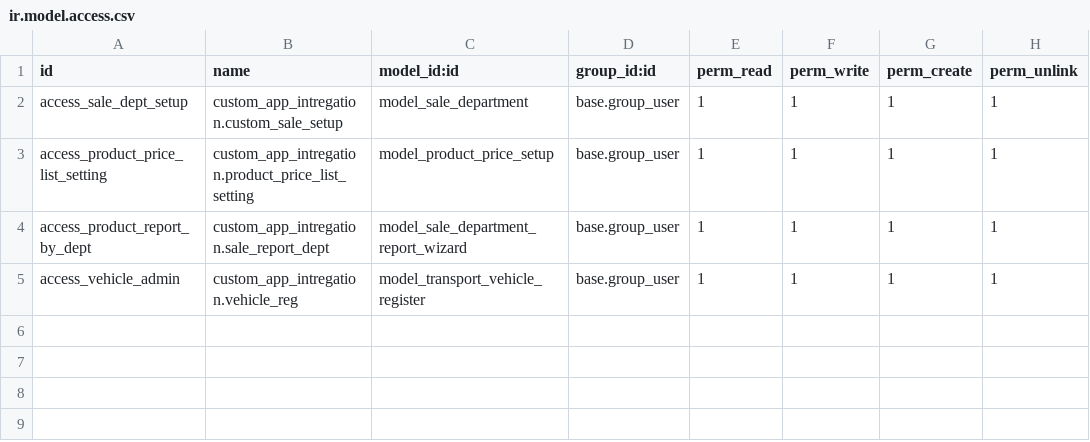
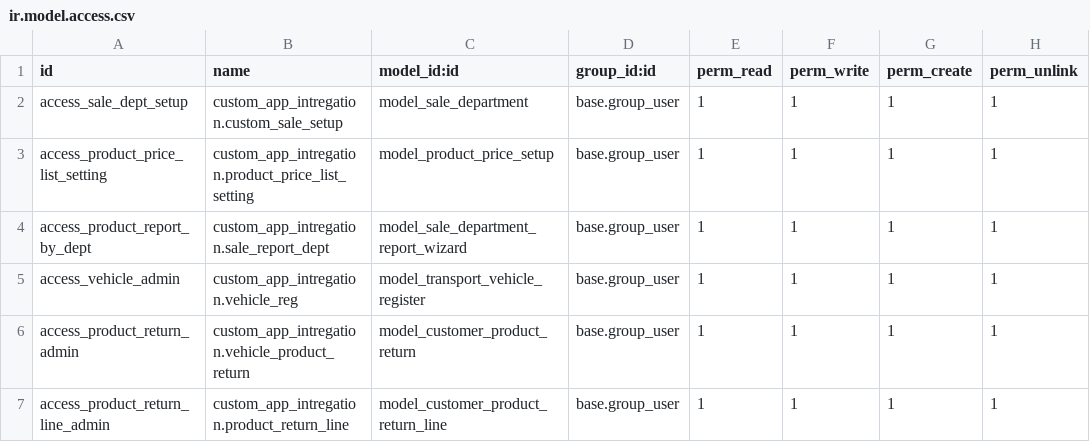
Before and after one commit to ruhullahil/odoo-14.0, a CSV file: custom/custom_app_intregation/security/ir.model.access.csv, drawn as a sheet.

Commit message:
return added

```diff
--- a/custom/custom_app_intregation/security/ir.model.access.csv
+++ b/custom/custom_app_intregation/security/ir.model.access.csv
@@ -5 +5,3 @@ access_product_report_by_dept,custom_app_intregation.sale_report_dept,model_sale
 access_vehicle_admin,custom_app_intregation.vehicle_reg,model_transport_vehicle_register,base.group_user,1,1,1,1
+access_product_return_admin,custom_app_intregation.vehicle_product_return,model_customer_product_return,base.group_user,1,1,1,1
+access_product_return_line_admin,custom_app_intregation.product_return_line,model_customer_product_return_line,base.group_user,1,1,1,1
```
Also changed, not shown: 7 other files.
